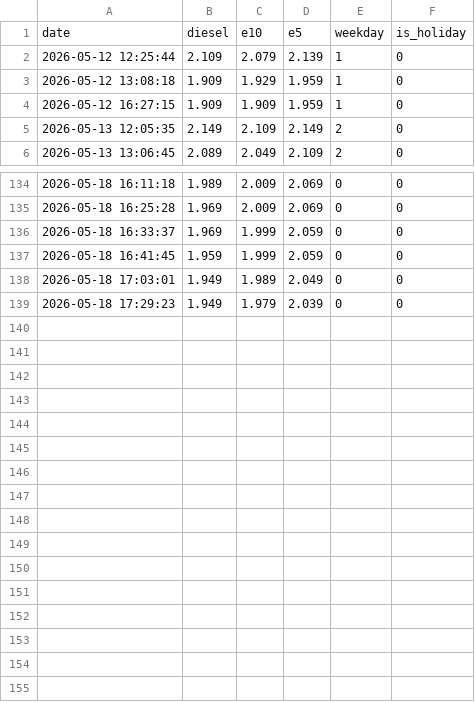
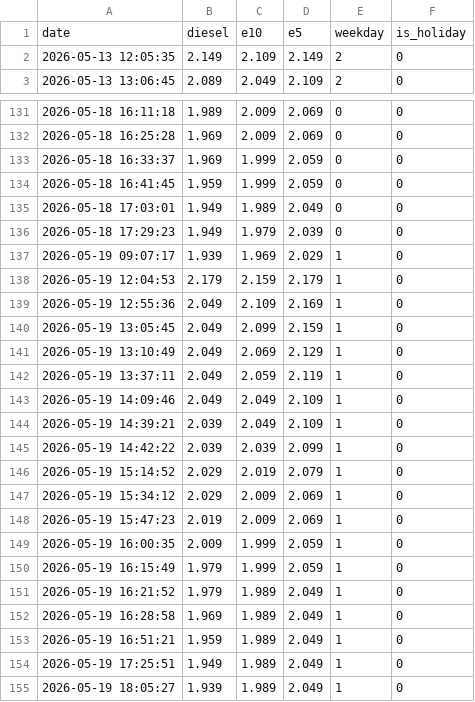
Before and after one commit to cashewbite/station-api, a CSV file: station_prices.csv, drawn as a sheet; only a part is shown, gaps mark what is left out.

```diff
--- a/station_prices.csv
+++ b/station_prices.csv
@@ -1,5 +1,2 @@
 date,diesel,e10,e5,weekday,is_holiday
-2026-05-12 12:25:44,2.109,2.079,2.139,1,0
-2026-05-12 13:08:18,1.909,1.929,1.959,1,0
-2026-05-12 16:27:15,1.909,1.909,1.959,1,0
 2026-05-13 12:05:35,2.149,2.109,2.149,2,0
@@ -139 +136,20 @@ date,diesel,e10,e5,weekday,is_holiday
 2026-05-18 17:29:23,1.949,1.979,2.039,0,0
+2026-05-19 09:07:17,1.939,1.969,2.029,1,0
+2026-05-19 12:04:53,2.179,2.159,2.179,1,0
+2026-05-19 12:55:36,2.049,2.109,2.169,1,0
+2026-05-19 13:05:45,2.049,2.099,2.159,1,0
+2026-05-19 13:10:49,2.049,2.069,2.129,1,0
+2026-05-19 13:37:11,2.049,2.059,2.119,1,0
+2026-05-19 14:09:46,2.049,2.049,2.109,1,0
+2026-05-19 14:39:21,2.039,2.049,2.109,1,0
+2026-05-19 14:42:22,2.039,2.039,2.099,1,0
+2026-05-19 15:14:52,2.029,2.019,2.079,1,0
+2026-05-19 15:34:12,2.029,2.009,2.069,1,0
+2026-05-19 15:47:23,2.019,2.009,2.069,1,0
+2026-05-19 16:00:35,2.009,1.999,2.059,1,0
+2026-05-19 16:15:49,1.979,1.999,2.059,1,0
+2026-05-19 16:21:52,1.979,1.989,2.049,1,0
+2026-05-19 16:28:58,1.969,1.989,2.049,1,0
+2026-05-19 16:51:21,1.959,1.989,2.049,1,0
+2026-05-19 17:25:51,1.949,1.989,2.049,1,0
+2026-05-19 18:05:27,1.939,1.989,2.049,1,0
```
